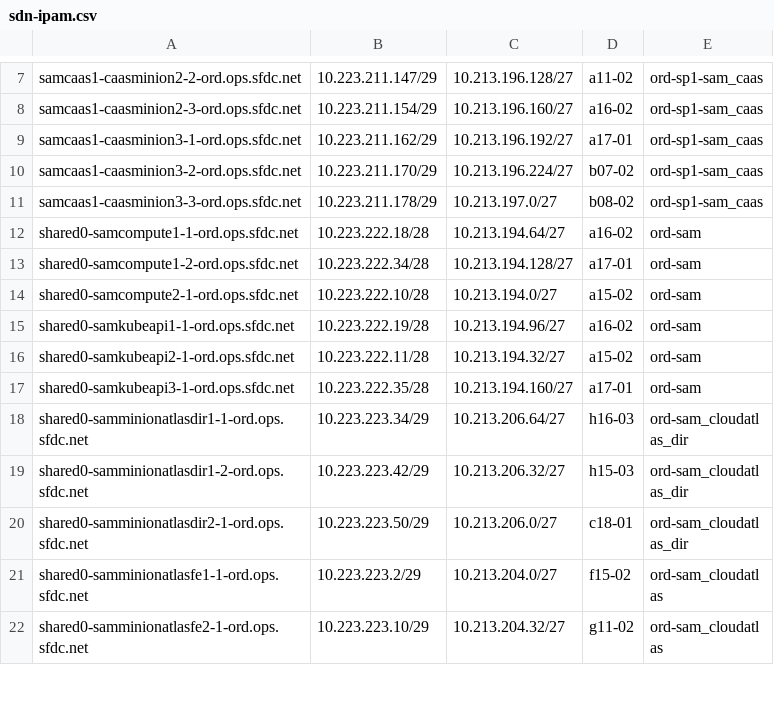
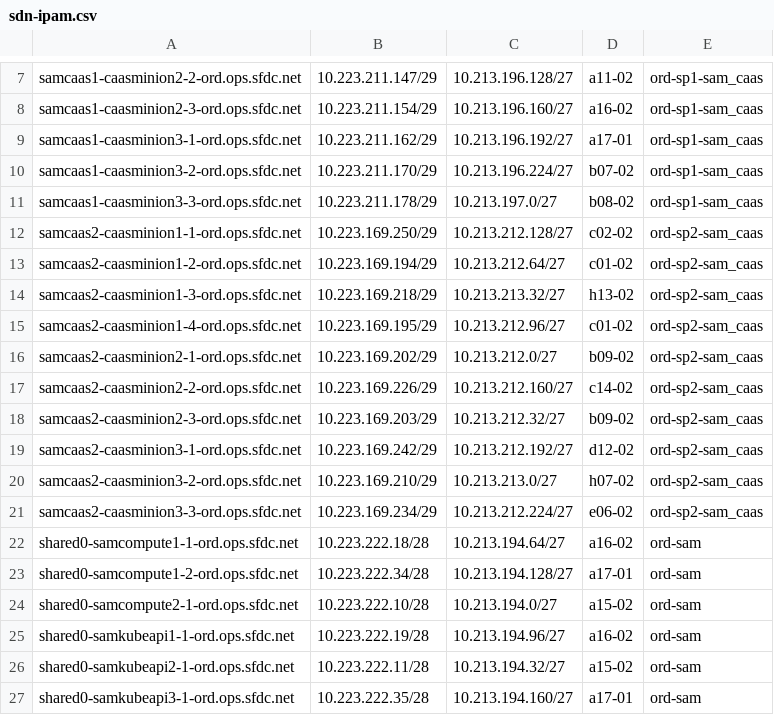
Before and after one commit to kckrithika/kaggle-challenges, a CSV file: sam-internal/sdn/ord/ord-sam/sdn-ipam.csv, drawn as a sheet; only a part is shown, gaps mark what is left out; the shorter side is filled out with more unchanged rows.

```diff
--- a/sam-internal/sdn/ord/ord-sam/sdn-ipam.csv
+++ b/sam-internal/sdn/ord/ord-sam/sdn-ipam.csv
@@ -11,2 +11,12 @@ samcaas1-caasminion3-2-ord.ops.sfdc.net,10.223.211.170/29,10.213.196.224/27,b07-
 samcaas1-caasminion3-3-ord.ops.sfdc.net,10.223.211.178/29,10.213.197.0/27,b08-02,ord-sp1-sam_caas
+samcaas2-caasminion1-1-ord.ops.sfdc.net,10.223.169.250/29,10.213.212.128/27,c02-02,ord-sp2-sam_caas
+samcaas2-caasminion1-2-ord.ops.sfdc.net,10.223.169.194/29,10.213.212.64/27,c01-02,ord-sp2-sam_caas
+samcaas2-caasminion1-3-ord.ops.sfdc.net,10.223.169.218/29,10.213.213.32/27,h13-02,ord-sp2-sam_caas
+samcaas2-caasminion1-4-ord.ops.sfdc.net,10.223.169.195/29,10.213.212.96/27,c01-02,ord-sp2-sam_caas
+samcaas2-caasminion2-1-ord.ops.sfdc.net,10.223.169.202/29,10.213.212.0/27,b09-02,ord-sp2-sam_caas
+samcaas2-caasminion2-2-ord.ops.sfdc.net,10.223.169.226/29,10.213.212.160/27,c14-02,ord-sp2-sam_caas
+samcaas2-caasminion2-3-ord.ops.sfdc.net,10.223.169.203/29,10.213.212.32/27,b09-02,ord-sp2-sam_caas
+samcaas2-caasminion3-1-ord.ops.sfdc.net,10.223.169.242/29,10.213.212.192/27,d12-02,ord-sp2-sam_caas
+samcaas2-caasminion3-2-ord.ops.sfdc.net,10.223.169.210/29,10.213.213.0/27,h07-02,ord-sp2-sam_caas
+samcaas2-caasminion3-3-ord.ops.sfdc.net,10.223.169.234/29,10.213.212.224/27,e06-02,ord-sp2-sam_caas
 shared0-samcompute1-1-ord.ops.sfdc.net,10.223.222.18/28,10.213.194.64/27,a16-02,ord-sam
```
Also changed, not shown: sam-internal/sdn/iad/iad-sam/sdn-ipam.csv, sam-internal/sdn/prd/prd-sdc/sdn-ipam.csv.
